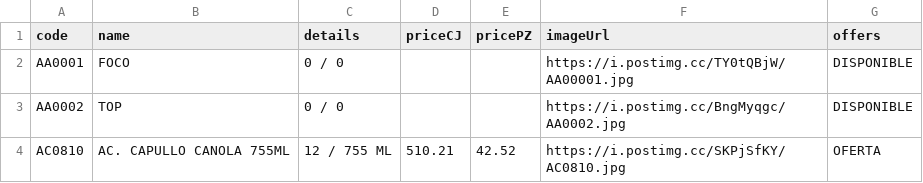
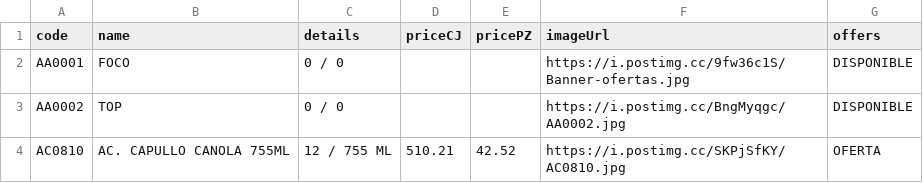
Before and after one commit to Mac-U/supermac-DB, a CSV file: productos.csv, drawn as a sheet; only a part is shown.

Commit message:
actualizacion de banner

```diff
--- a/productos.csv
+++ b/productos.csv
@@ -1,3 +1,3 @@
 code,name,details,priceCJ,pricePZ,imageUrl,offers
-AA0001,FOCO,0 / 0,,,https://i.postimg.cc/TY0tQBjW/AA00001.jpg,DISPONIBLE
+AA0001,FOCO,0 / 0,,,https://i.postimg.cc/9fw36c1S/Banner-ofertas.jpg,DISPONIBLE
 AA0002,TOP,0 / 0,,,https://i.postimg.cc/BngMyqgc/AA0002.jpg,DISPONIBLE
```
